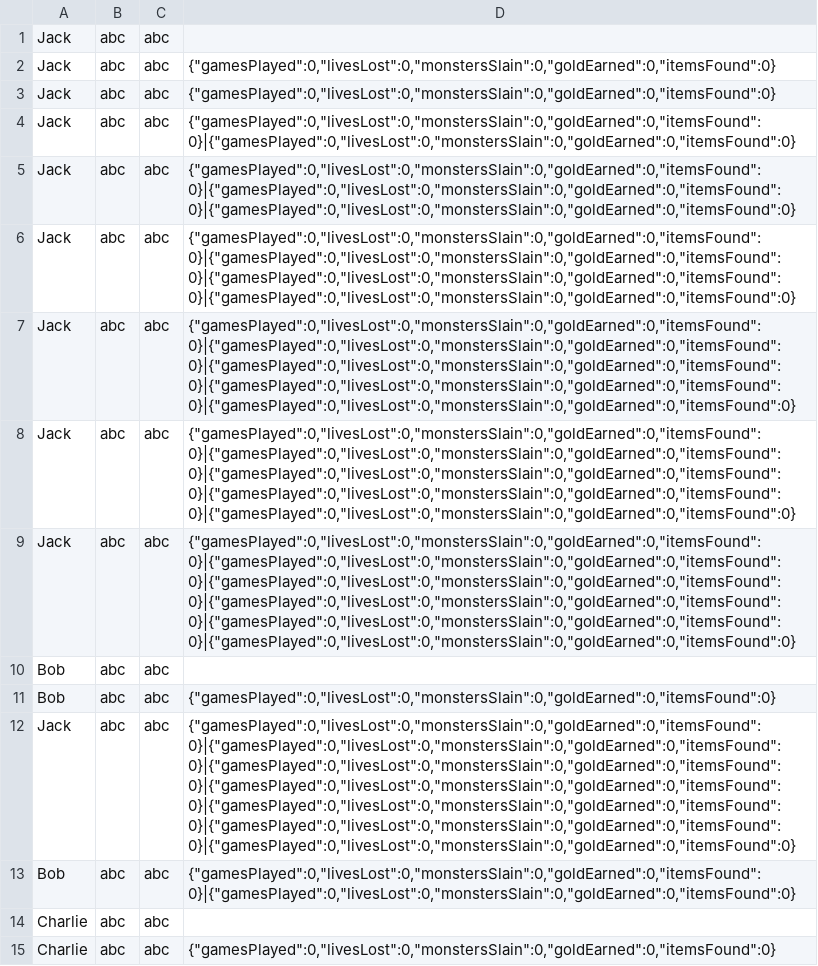
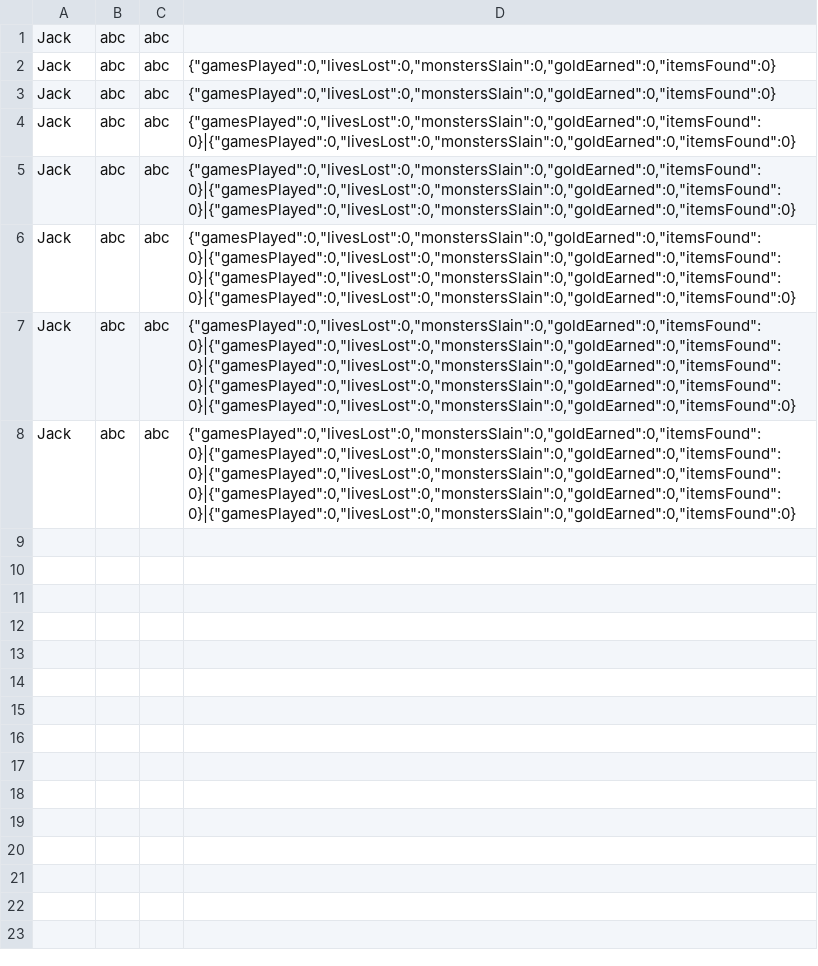
Before and after one commit to Souloutz/MultiUserDungeon, a CSV file: data/profiles.csv, drawn as a sheet; the diff names each change by its address in the sheet, - before the commit and + after, or states it on an @@ line.

Commit message:
Revert "Fixed joining games"
This reverts commit 55feb47c91a8c4277ea976b4c9b433c174c6d2a7.

```diff
--- a/data/profiles.csv
+++ b/data/profiles.csv
-row 9: Jack | abc | abc | {"gamesPlayed":0,"livesLost":0,"monstersSlain":0,"goldEarned":0,"itemsFound":0}|{"gamesPlayed":0,"livesLost":0,"monstersSlain":0,"goldEarned":0,"itemsFound":0}|{"gamesPlayed":0,"livesLost":0,"monstersSlain":0,"goldEarned":0,"itemsFound":0}|{"gamesPlayed":0,"livesLost":0,"monstersSlain":0,"goldEarned":0,"itemsFound":0}|{"gamesPlayed":0,"livesLost":0,"monstersSlain":0,"goldEarned":0,"itemsFound":0}|{"gamesPlayed":0,"livesLost":0,"monstersSlain":0,"goldEarned":0,"itemsFound":0}
-row 10: Bob | abc | abc
-row 11: Bob | abc | abc | {"gamesPlayed":0,"livesLost":0,"monstersSlain":0,"goldEarned":0,"itemsFound":0}
-row 12: Jack | abc | abc | {"gamesPlayed":0,"livesLost":0,"monstersSlain":0,"goldEarned":0,"itemsFound":0}|{"gamesPlayed":0,"livesLost":0,"monstersSlain":0,"goldEarned":0,"itemsFound":0}|{"gamesPlayed":0,"livesLost":0,"monstersSlain":0,"goldEarned":0,"itemsFound":0}|{"gamesPlayed":0,"livesLost":0,"monstersSlain":0,"goldEarned":0,"itemsFound":0}|{"gamesPlayed":0,"livesLost":0,"monstersSlain":0,"goldEarned":0,"itemsFound":0}|{"gamesPlayed":0,"livesLost":0,"monstersSlain":0,"goldEarned":0,"itemsFound":0}|{"gamesPlayed":0,"livesLost":0,"monstersSlain":0,"goldEarned":0,"itemsFound":0}
-row 13: Bob | abc | abc | {"gamesPlayed":0,"livesLost":0,"monstersSlain":0,"goldEarned":0,"itemsFound":0}|{"gamesPlayed":0,"livesLost":0,"monstersSlain":0,"goldEarned":0,"itemsFound":0}
-row 14: Charlie | abc | abc
-row 15: Charlie | abc | abc | {"gamesPlayed":0,"livesLost":0,"monstersSlain":0,"goldEarned":0,"itemsFound":0}
```
Also changed, not shown: 5 other files.
